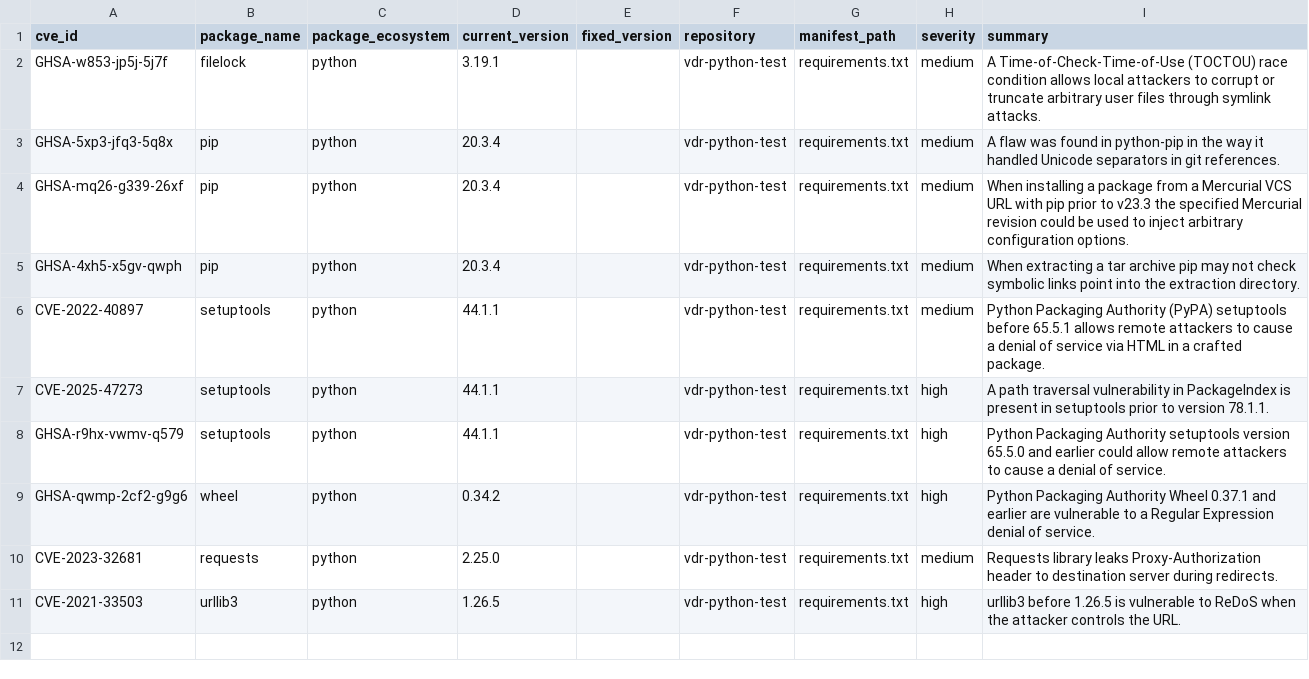
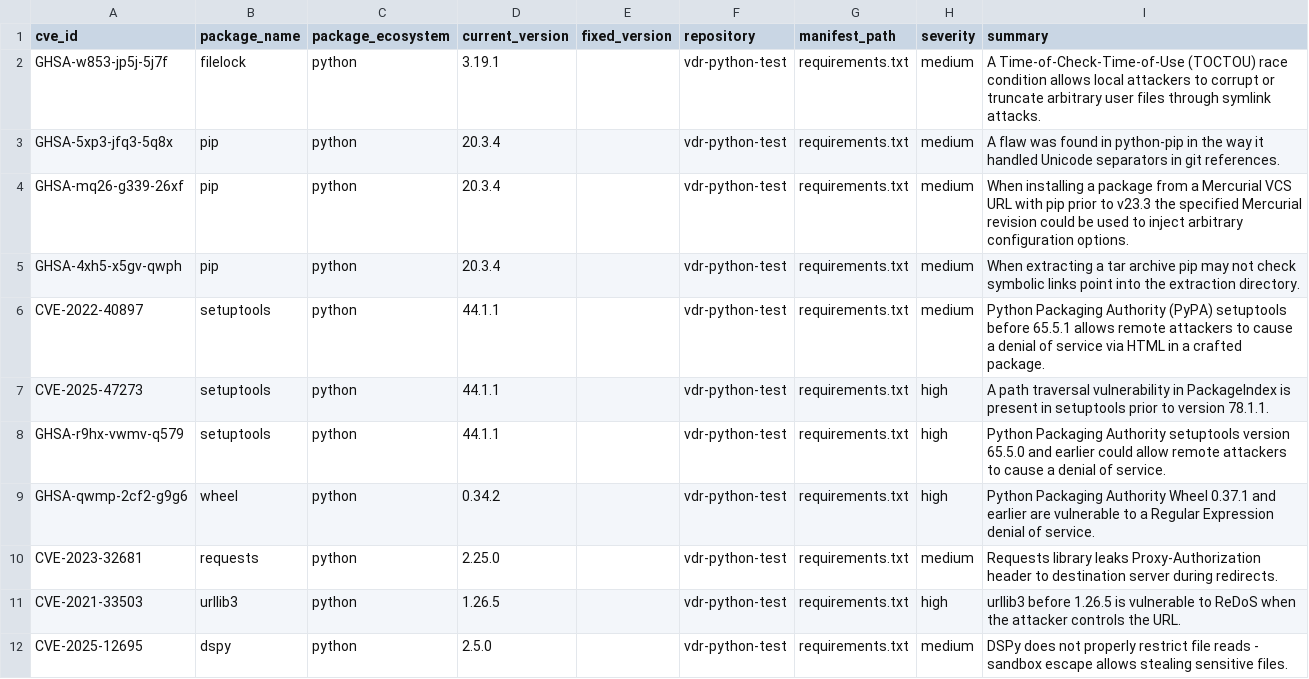
Before and after one commit to Backline-playground/vdr-python-test, a CSV file: vdr-report.csv, drawn as a sheet; the diff names each change by its address in the sheet, - before the commit and + after, or states it on an @@ line.

```diff
--- a/vdr-report.csv
+++ b/vdr-report.csv
+row 12: CVE-2025-12695 | dspy | python | 2.5.0 |  | vdr-python-test | requirements.txt | medium | DSPy does not properly restrict file reads - sandbox escape allows stealing sensitive files.
```
Also changed, not shown: 2 other files.
